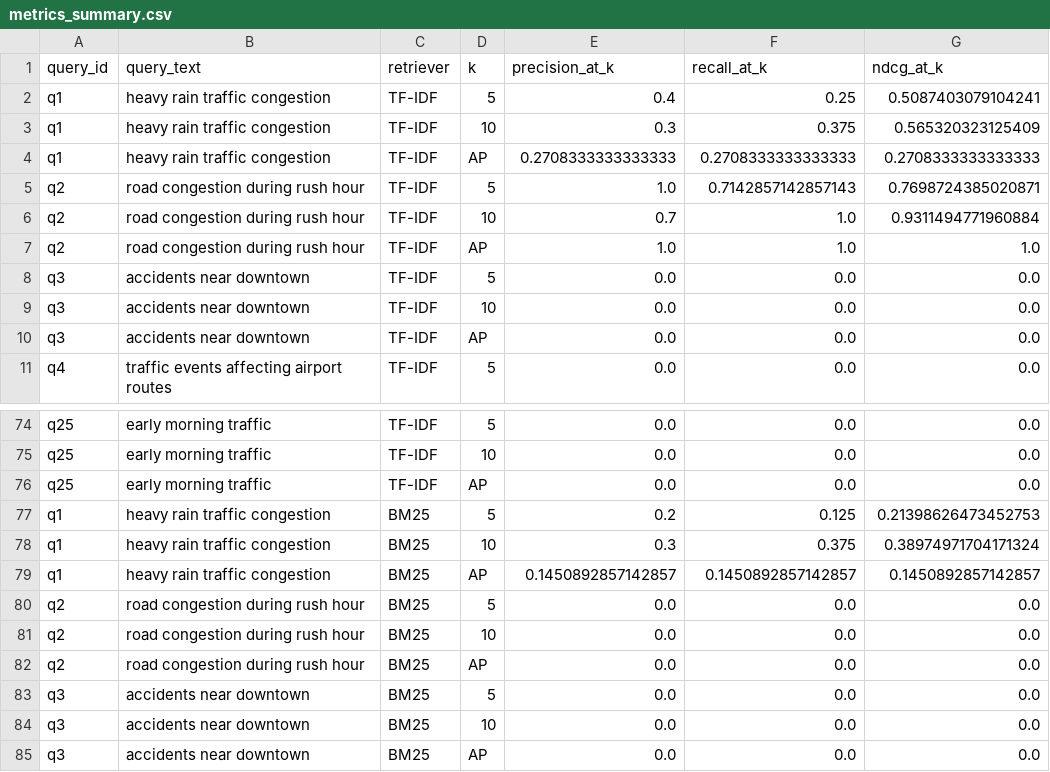
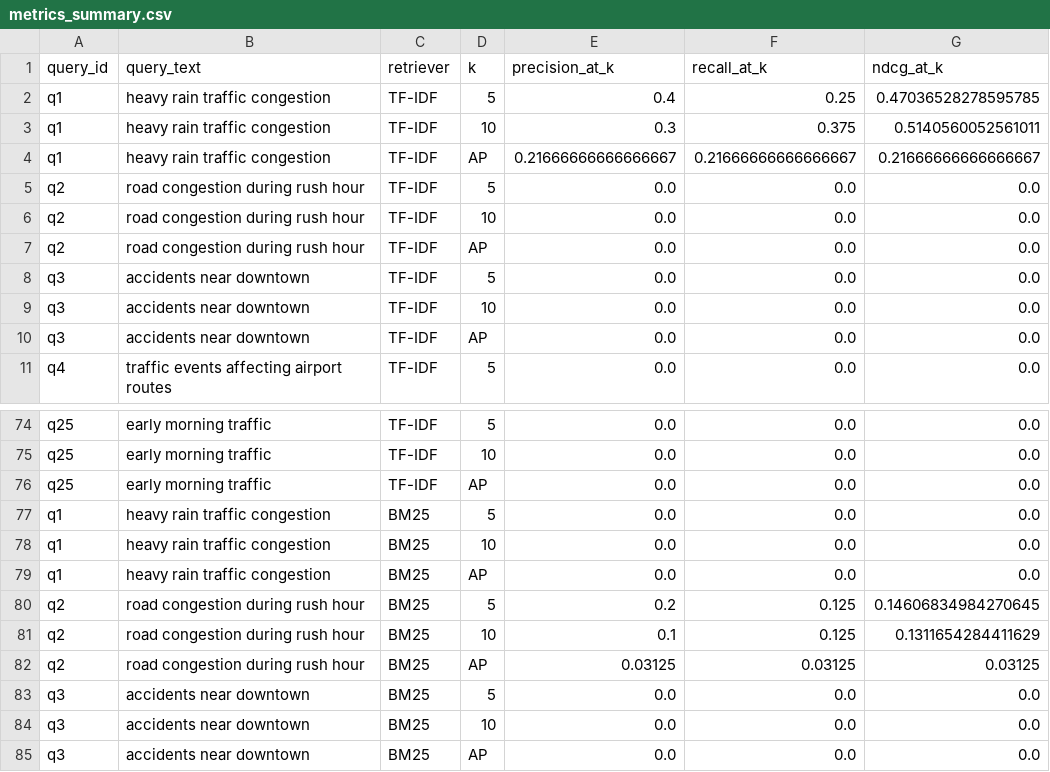
Before and after one commit to daliquido/traffic-intelligence-ir, a CSV file: results/metrics_summary.csv, drawn as a sheet; only a part is shown, gaps mark what is left out; the diff covers the shown part only.

```diff
--- a/results/metrics_summary.csv
+++ b/results/metrics_summary.csv
@@ -1,8 +1,8 @@
 query_id,query_text,retriever,k,precision_at_k,recall_at_k,ndcg_at_k
-q1,heavy rain traffic congestion,TF-IDF,5,0.4,0.25,0.5087403079104241
-q1,heavy rain traffic congestion,TF-IDF,10,0.3,0.375,0.565320323125409
-q1,heavy rain traffic congestion,TF-IDF,AP,0.2708333333333333,0.2708333333333333,0.2708333333333333
-q2,road congestion during rush hour,TF-IDF,5,1.0,0.7142857142857143,0.7698724385020871
-q2,road congestion during rush hour,TF-IDF,10,0.7,1.0,0.9311494771960884
-q2,road congestion during rush hour,TF-IDF,AP,1.0,1.0,1.0
+q1,heavy rain traffic congestion,TF-IDF,5,0.4,0.25,0.47036528278595785
+q1,heavy rain traffic congestion,TF-IDF,10,0.3,0.375,0.5140560052561011
+q1,heavy rain traffic congestion,TF-IDF,AP,0.21666666666666667,0.21666666666666667,0.21666666666666667
+q2,road congestion during rush hour,TF-IDF,5,0.0,0.0,0.0
+q2,road congestion during rush hour,TF-IDF,10,0.0,0.0,0.0
+q2,road congestion during rush hour,TF-IDF,AP,0.0,0.0,0.0
 q3,accidents near downtown,TF-IDF,5,0.0,0.0,0.0
@@ -76,8 +76,8 @@ q25,early morning traffic,TF-IDF,10,0.0,0.0,0.0
 q25,early morning traffic,TF-IDF,AP,0.0,0.0,0.0
-q1,heavy rain traffic congestion,BM25,5,0.2,0.125,0.21398626473452753
-q1,heavy rain traffic congestion,BM25,10,0.3,0.375,0.38974971704171324
-q1,heavy rain traffic congestion,BM25,AP,0.1450892857142857,0.1450892857142857,0.1450892857142857
-q2,road congestion during rush hour,BM25,5,0.0,0.0,0.0
-q2,road congestion during rush hour,BM25,10,0.0,0.0,0.0
-q2,road congestion during rush hour,BM25,AP,0.0,0.0,0.0
+q1,heavy rain traffic congestion,BM25,5,0.0,0.0,0.0
+q1,heavy rain traffic congestion,BM25,10,0.0,0.0,0.0
+q1,heavy rain traffic congestion,BM25,AP,0.0,0.0,0.0
+q2,road congestion during rush hour,BM25,5,0.2,0.125,0.14606834984270645
+q2,road congestion during rush hour,BM25,10,0.1,0.125,0.1311654284411629
+q2,road congestion during rush hour,BM25,AP,0.03125,0.03125,0.03125
 q3,accidents near downtown,BM25,5,0.0,0.0,0.0
```
Also changed, not shown: 18 edited cells elsewhere in this file, data/queries/qrels.csv, results/evaluation_summary.csv, 7 other files.
